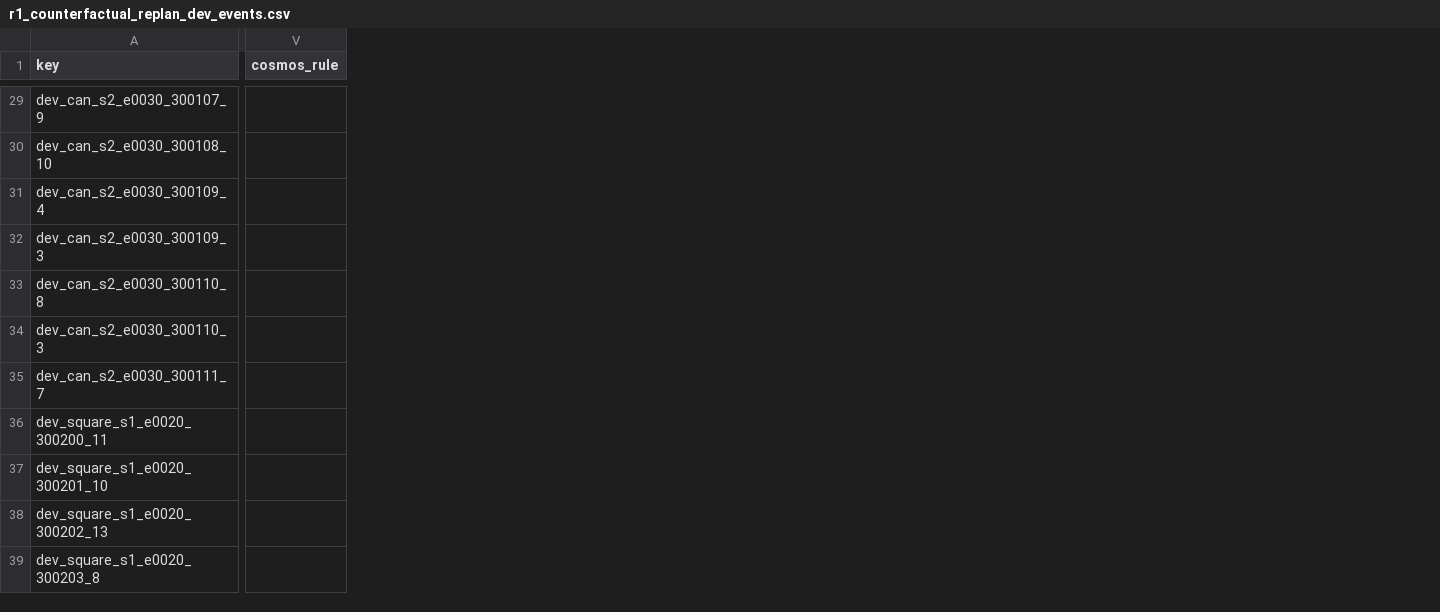
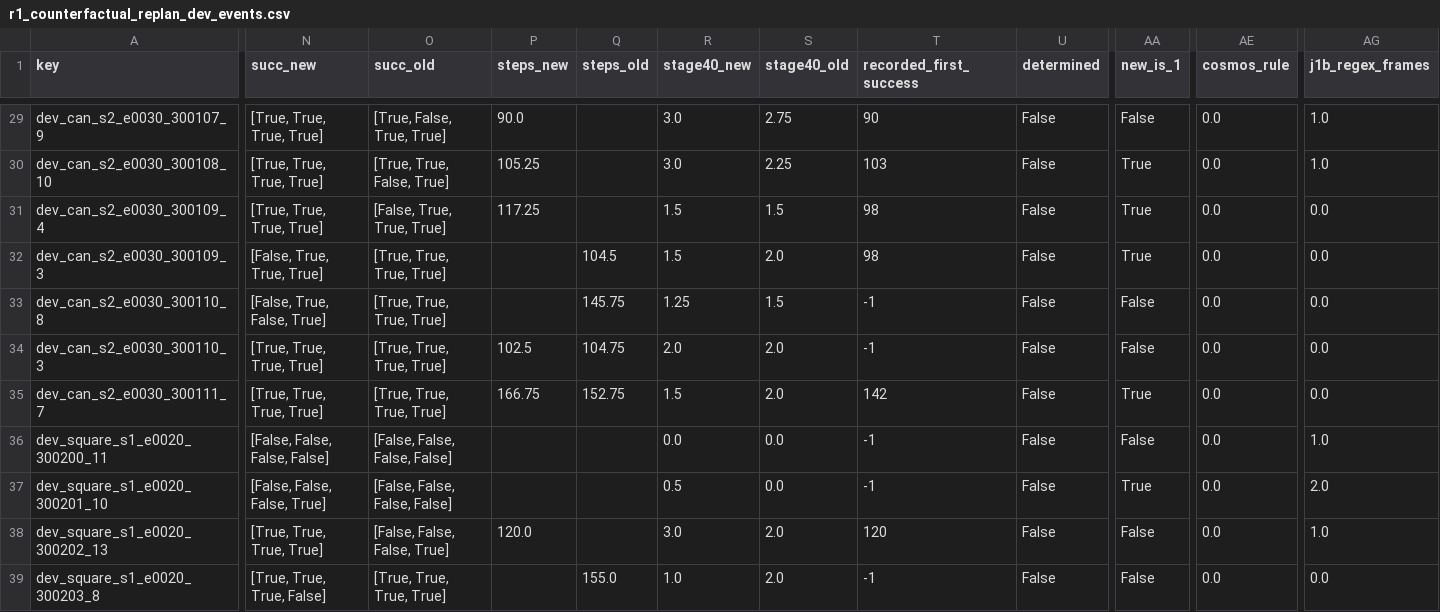
Before and after one commit to cheesss/cosmos-plv, a CSV file: results/hackathon/explore/r1_counterfactual_replan_dev_events.csv, drawn as a sheet; only a part is shown, gaps mark what is left out; addresses are those after the commit; the diff covers the shown part only; the diff names each change by its address in the sheet, - before the commit and + after, or states it on an @@ line.

```diff
--- a/results/hackathon/explore/r1_counterfactual_replan_dev_events.csv
+++ b/results/hackathon/explore/r1_counterfactual_replan_dev_events.csv
+column N (succ_new), rows 29-39: [True, True, True, True] | [True, True, True, True] | [True, True, True, True] | [False, True, True, True] | [False, True, False, True] | [True, True, True, True] | [True, True, True, True] | [False, False, False, False] | [False, False, False, True] | [True, True, True, True] | [True, True, True, False]
+column O (succ_old), rows 29-39: [True, False, True, True] | [True, True, False, True] | [False, True, True, True] | [True, True, True, True] | [True, True, True, True] | [True, True, True, True] | [True, True, True, True] | [False, False, False, False] | [False, False, False, False] | [False, False, False, True] | [True, True, True, True]
+column P (steps_new), rows 29-38: 90.0 | 105.25 | 117.25 |  |  | 102.5 | 166.75 |  |  | 120.0
+column Q (steps_old), rows 32-39: 104.5 | 145.75 | 104.75 | 152.75 |  |  |  | 155.0
+column R (stage40_new), rows 29-39: 3.0 | 3.0 | 1.5 | 1.5 | 1.25 | 2.0 | 1.5 | 0.0 | 0.5 | 3.0 | 1.0
+column S (stage40_old), rows 29-39: 2.75 | 2.25 | 1.5 | 2.0 | 1.5 | 2.0 | 2.0 | 0.0 | 0.0 | 2.0 | 2.0
+column T (recorded_first_success), rows 29-39: 90 | 103 | 98 | 98 | -1 | -1 | 142 | -1 | -1 | 120 | -1
+column U (determined), rows 29-39: all False
+column AA (new_is_1), rows 29-39: False | True | True | True | False | False | True | False | True | False | False
+column AG (j1b_regex_frames), rows 29-39: 1.0 | 1.0 | 0.0 | 0.0 | 0.0 | 0.0 | 0.0 | 1.0 | 2.0 | 1.0 | 0.0
-AE29:AE39 (cosmos_rule): (empty)
+AE29:AE39 (cosmos_rule): 0.0
```
Also changed, not shown: 1 added column and 37 edited cells elsewhere in this file, 43 other files.
